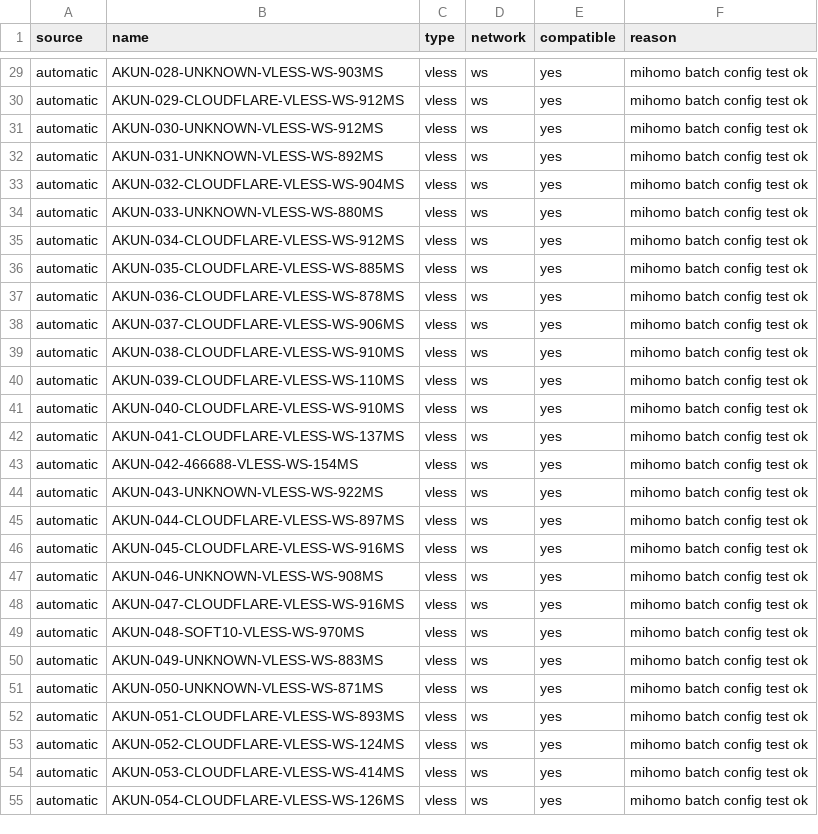
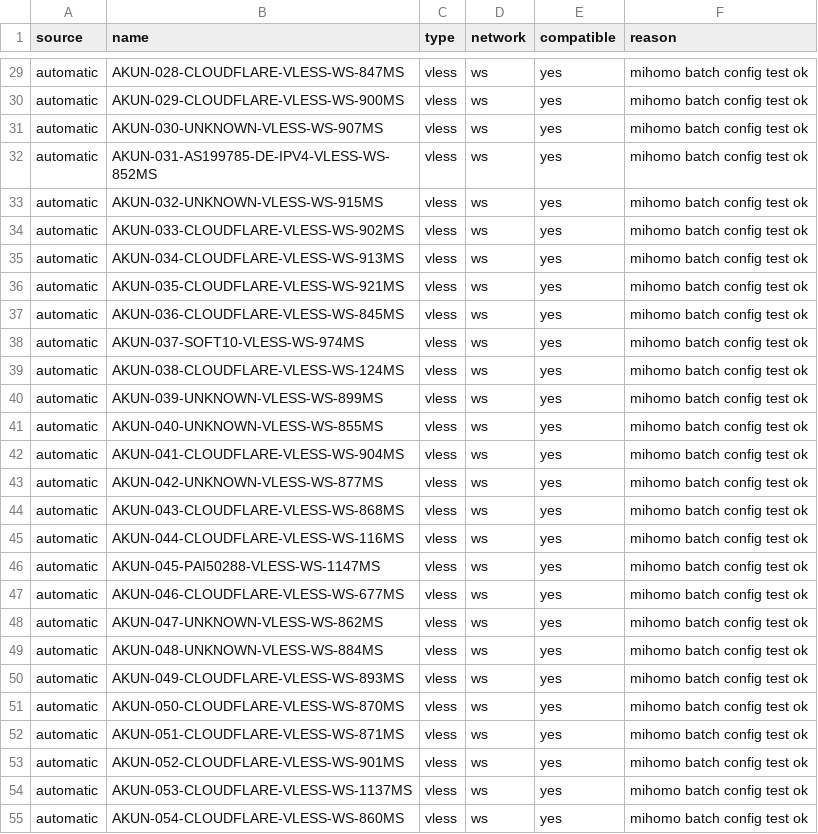
Before and after one commit to adiorany3/AkunYaml, a CSV file: openclash_compat_report.csv, drawn as a sheet; only a part is shown, gaps mark what is left out; the diff covers the shown part only; the diff names each change by its address in the sheet, - before the commit and + after, or states it on an @@ line.

```diff
--- a/openclash_compat_report.csv
+++ b/openclash_compat_report.csv
-B29 (name): AKUN-028-UNKNOWN-VLESS-WS-903MS
+B29 (name): AKUN-028-CLOUDFLARE-VLESS-WS-847MS
-B30 (name): AKUN-029-CLOUDFLARE-VLESS-WS-912MS
+B30 (name): AKUN-029-CLOUDFLARE-VLESS-WS-900MS
-B31 (name): AKUN-030-UNKNOWN-VLESS-WS-912MS
+B31 (name): AKUN-030-UNKNOWN-VLESS-WS-907MS
-B32 (name): AKUN-031-UNKNOWN-VLESS-WS-892MS
+B32 (name): AKUN-031-AS199785-DE-IPV4-VLESS-WS-852MS
-B33 (name): AKUN-032-CLOUDFLARE-VLESS-WS-904MS
+B33 (name): AKUN-032-UNKNOWN-VLESS-WS-915MS
-B34 (name): AKUN-033-UNKNOWN-VLESS-WS-880MS
+B34 (name): AKUN-033-CLOUDFLARE-VLESS-WS-902MS
-B35 (name): AKUN-034-CLOUDFLARE-VLESS-WS-912MS
+B35 (name): AKUN-034-CLOUDFLARE-VLESS-WS-913MS
-B36 (name): AKUN-035-CLOUDFLARE-VLESS-WS-885MS
+B36 (name): AKUN-035-CLOUDFLARE-VLESS-WS-921MS
-B37 (name): AKUN-036-CLOUDFLARE-VLESS-WS-878MS
+B37 (name): AKUN-036-CLOUDFLARE-VLESS-WS-845MS
-B38 (name): AKUN-037-CLOUDFLARE-VLESS-WS-906MS
+B38 (name): AKUN-037-SOFT10-VLESS-WS-974MS
-B39 (name): AKUN-038-CLOUDFLARE-VLESS-WS-910MS
+B39 (name): AKUN-038-CLOUDFLARE-VLESS-WS-124MS
-B40 (name): AKUN-039-CLOUDFLARE-VLESS-WS-110MS
+B40 (name): AKUN-039-UNKNOWN-VLESS-WS-899MS
-B41 (name): AKUN-040-CLOUDFLARE-VLESS-WS-910MS
+B41 (name): AKUN-040-UNKNOWN-VLESS-WS-855MS
-B42 (name): AKUN-041-CLOUDFLARE-VLESS-WS-137MS
+B42 (name): AKUN-041-CLOUDFLARE-VLESS-WS-904MS
-B43 (name): AKUN-042-466688-VLESS-WS-154MS
+B43 (name): AKUN-042-UNKNOWN-VLESS-WS-877MS
-B44 (name): AKUN-043-UNKNOWN-VLESS-WS-922MS
+B44 (name): AKUN-043-CLOUDFLARE-VLESS-WS-868MS
-B45 (name): AKUN-044-CLOUDFLARE-VLESS-WS-897MS
+B45 (name): AKUN-044-CLOUDFLARE-VLESS-WS-116MS
-B46 (name): AKUN-045-CLOUDFLARE-VLESS-WS-916MS
+B46 (name): AKUN-045-PAI50288-VLESS-WS-1147MS
-B47 (name): AKUN-046-UNKNOWN-VLESS-WS-908MS
+B47 (name): AKUN-046-CLOUDFLARE-VLESS-WS-677MS
-B48 (name): AKUN-047-CLOUDFLARE-VLESS-WS-916MS
+B48 (name): AKUN-047-UNKNOWN-VLESS-WS-862MS
-B49 (name): AKUN-048-SOFT10-VLESS-WS-970MS
+B49 (name): AKUN-048-UNKNOWN-VLESS-WS-884MS
-B50 (name): AKUN-049-UNKNOWN-VLESS-WS-883MS
+B50 (name): AKUN-049-CLOUDFLARE-VLESS-WS-893MS
-B51 (name): AKUN-050-UNKNOWN-VLESS-WS-871MS
+B51 (name): AKUN-050-CLOUDFLARE-VLESS-WS-870MS
-B52 (name): AKUN-051-CLOUDFLARE-VLESS-WS-893MS
+B52 (name): AKUN-051-CLOUDFLARE-VLESS-WS-871MS
-B53 (name): AKUN-052-CLOUDFLARE-VLESS-WS-124MS
+B53 (name): AKUN-052-CLOUDFLARE-VLESS-WS-901MS
-B54 (name): AKUN-053-CLOUDFLARE-VLESS-WS-414MS
+B54 (name): AKUN-053-CLOUDFLARE-VLESS-WS-1137MS
-B55 (name): AKUN-054-CLOUDFLARE-VLESS-WS-126MS
+B55 (name): AKUN-054-CLOUDFLARE-VLESS-WS-860MS
```
Also changed, not shown: 33 edited cells elsewhere in this file, nekobox_test_report.csv, urltest_report.csv, 23 other files.
